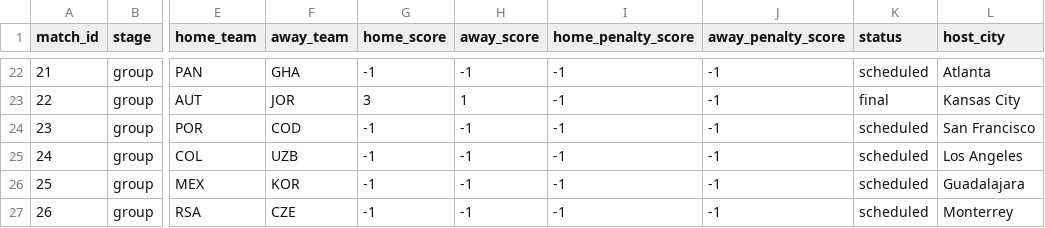
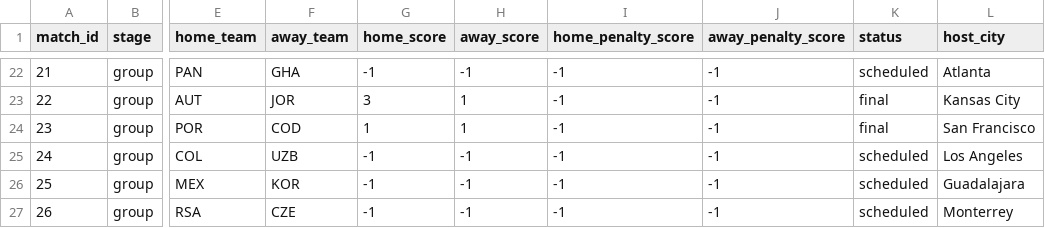
Before and after one commit to mvermeulen/ai, a CSV file: worldcup/data/schedule.csv, drawn as a sheet; only a part is shown, gaps mark what is left out; the diff names each change by its address in the sheet, - before the commit and + after, or states it on an @@ line.

```diff
--- a/worldcup/data/schedule.csv
+++ b/worldcup/data/schedule.csv
-G24 (home_score): -1
+G24 (home_score): 1
-H24 (away_score): -1
+H24 (away_score): 1
-K24 (status): scheduled
+K24 (status): final
```
Also changed, not shown: worldcup/data/probability_history.csv.
